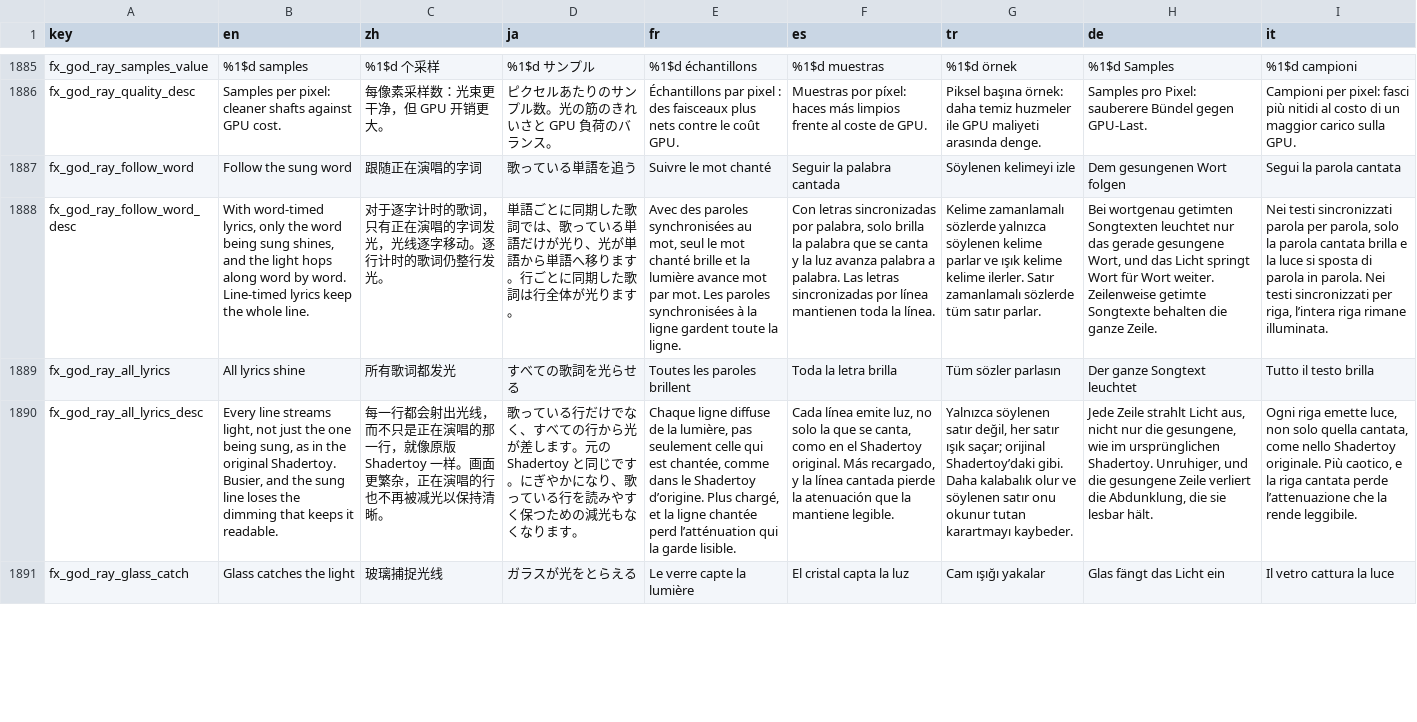
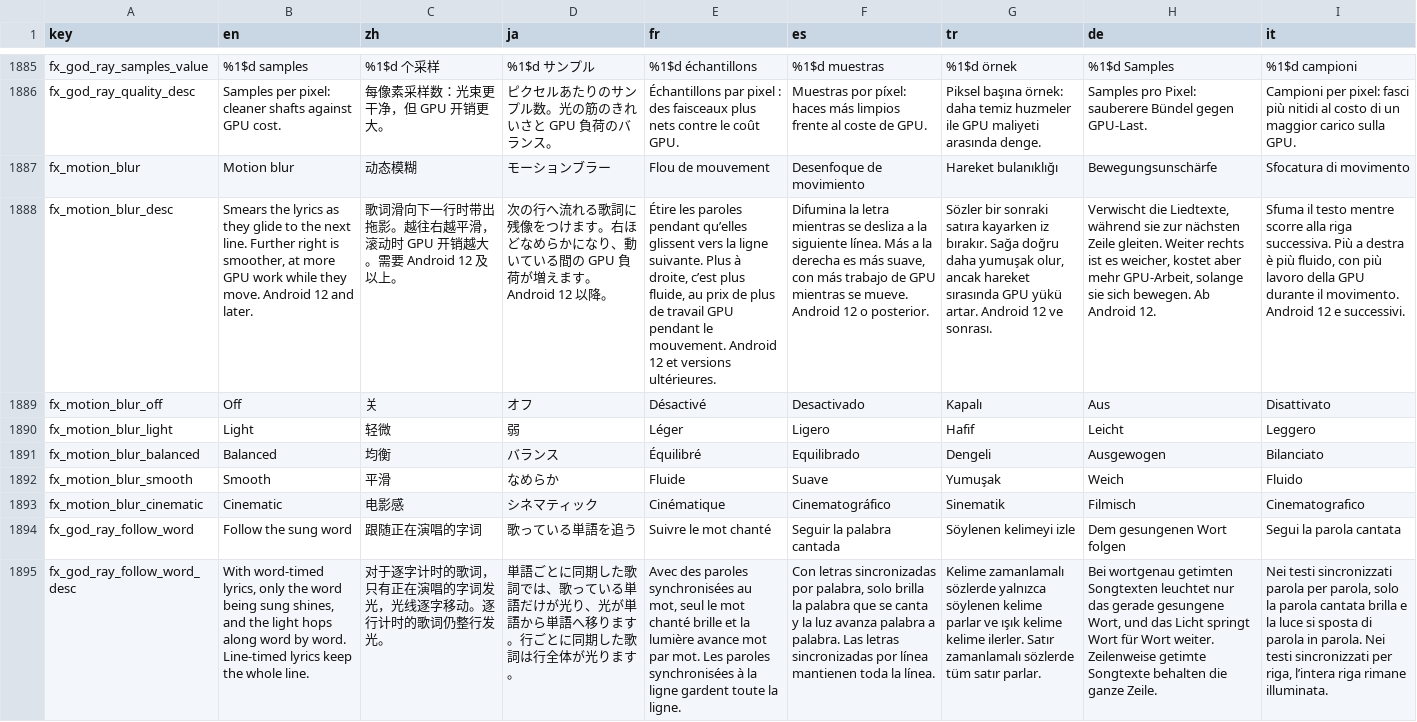
Before and after one commit to tryptz/Tryptify, a TSV file: app/l10n/strings.tsv, drawn as a sheet; only a part is shown, gaps mark what is left out; the shorter side is filled out with more unchanged rows; the diff names each change by its address in the sheet, - before the commit and + after, or states it on an @@ line.

Commit message:
Motion blur for Trypt Mania's notes and the lyric glide, in C++
A new native library, monochrome_motion (cpp/motion), measures how fast
something slides on screen and plans a cheap blur for it:

- Tracker: speed from one position a frame, smoothed the same at 60, 90
  and 120 Hz. A seek, a restart or a pause is a jump, not a speed.
- planTrail: a few faded copies of a note behind it. The note stays sharp.
  Every level starts the trail equally opaque, caps it at a share of the
  note's size, and shares a per-frame copy budget across the notes, so a
  dense chart gets coarser trails, not a slower frame.
- blurSigma: one directional blur for the lyric list while it glides.

Nothing extra is drawn while nothing moves fast. Both are off by default,
with a quality slider from Off to Cinematic: Trypt Mania › Graphics ›
Motion blur, and Player Visuals Studio › 3D letter wave › Motion blur
(a personal setting a theme never changes or shares; Android 12+).

Host tests in cpp/motion/tests (82 checks).

```diff
--- a/app/l10n/strings.tsv
+++ b/app/l10n/strings.tsv
+row 1887: fx_motion_blur | Motion blur | 动态模糊 | モーションブラー | Flou de mouvement | Desenfoque de movimiento | Hareket bulanıklığı | Bewegungsunschärfe | Sfocatura di movimento
+row 1888: fx_motion_blur_desc | Smears the lyrics as they glide to the next line. Further right is smoother, at more GPU work while they move. Android 12 and later. | 歌词滑向下一行时带出拖影。越往右越平滑，滚动时 GPU 开销越大。需要 Android 12 及以上。 | 次の行へ流れる歌詞に残像をつけます。右ほどなめらかになり、動いている間の GPU 負荷が増えます。Android 12 以降。 | Étire les paroles pendant qu’elles glissent vers la ligne suivante. Plus à droite, c’est plus fluide, au prix de plus de travail GPU pendant le mouvement. Android 12 et versions ultérieures. | Difumina la letra mientras se desliza a la siguiente línea. Más a la derecha es más suave, con más trabajo de GPU mientras se mueve. Android 12 o posterior. | Sözler bir sonraki satıra kayarken iz bırakır. Sağa doğru daha yumuşak olur, ancak hareket sırasında GPU yükü artar. Android 12 ve sonrası. | Verwischt die Liedtexte, während sie zur nächsten Zeile gleiten. Weiter rechts ist es weicher, kostet aber mehr GPU-Arbeit, solange sie sich bewegen. Ab Android 12. | Sfuma il testo mentre scorre alla riga successiva. Più a destra è più fluido, con più lavoro della GPU durante il movimento. Android 12 e successivi.
+row 1889: fx_motion_blur_off | Off | 关 | オフ | Désactivé | Desactivado | Kapalı | Aus | Disattivato
+row 1890: fx_motion_blur_light | Light | 轻微 | 弱 | Léger | Ligero | Hafif | Leicht | Leggero
+row 1891: fx_motion_blur_balanced | Balanced | 均衡 | バランス | Équilibré | Equilibrado | Dengeli | Ausgewogen | Bilanciato
+row 1892: fx_motion_blur_smooth | Smooth | 平滑 | なめらか | Fluide | Suave | Yumuşak | Weich | Fluido
+row 1893: fx_motion_blur_cinematic | Cinematic | 电影感 | シネマティック | Cinématique | Cinematográfico | Sinematik | Filmisch | Cinematografico
```
Also changed, not shown: 26 other files.
